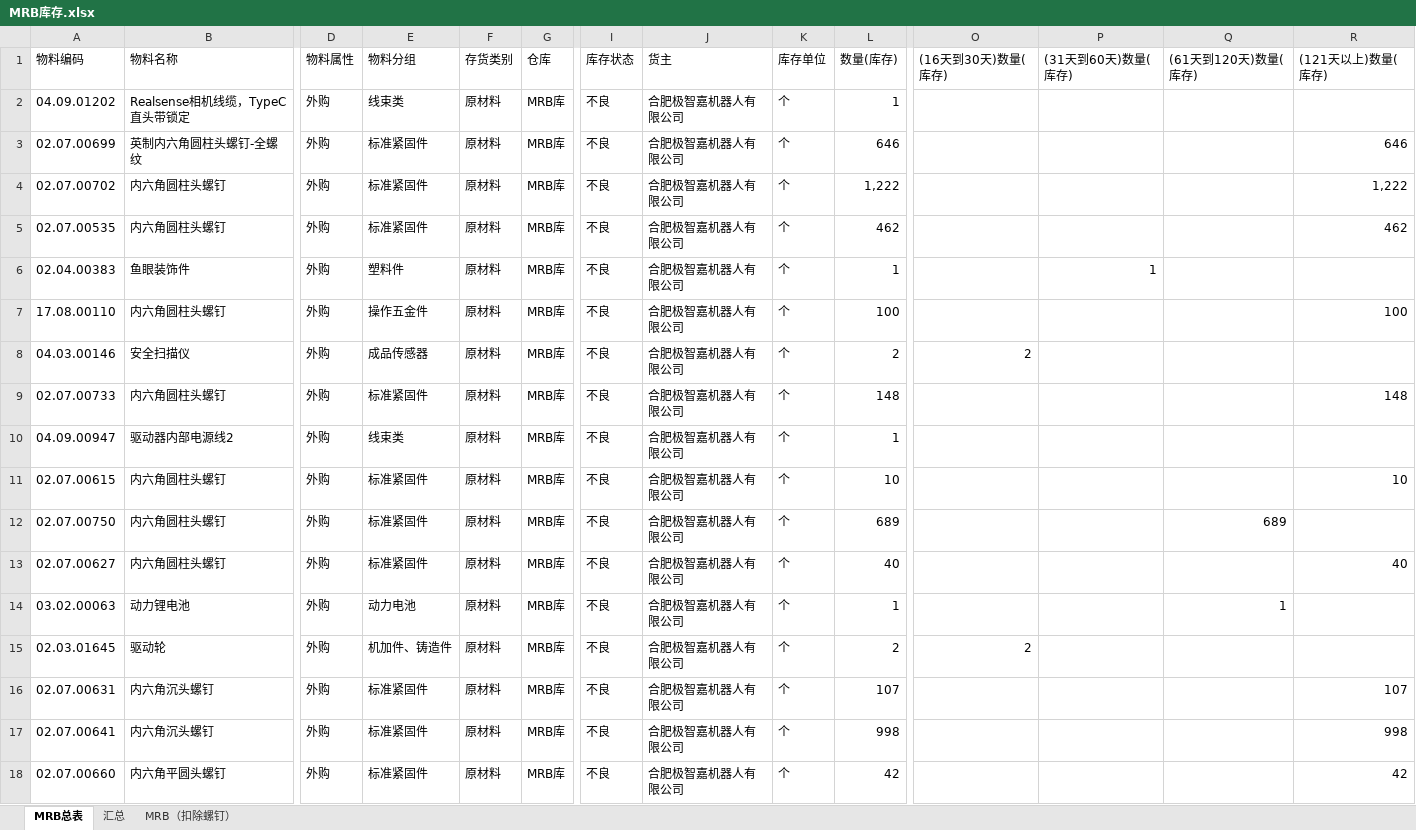
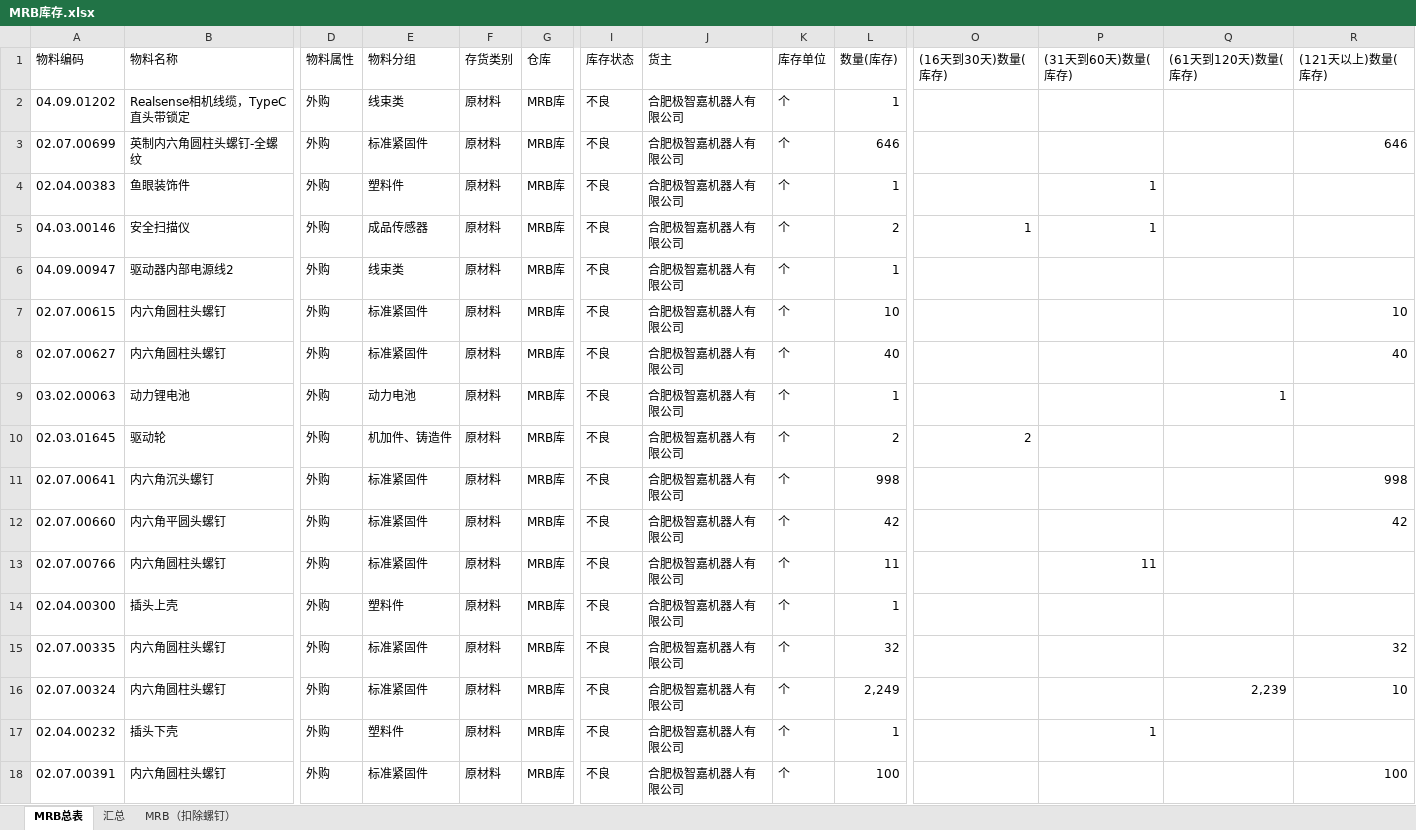
Before and after one commit to tyy2676180723/Geek_PMC_Database, an Excel workbook: MRB库存.xlsx, sheet MRB总表, drawn as a sheet; only a part is shown, gaps mark what is left out; the shorter side is filled out with more unchanged rows; values as stored, in another font and other column widths than the file's, no borders; removed rows and columns are numbered as before the commit, all else as after; rows hold the shown columns only; the diff covers the shown part only; the diff names each change by its address in the sheet, - before the commit and + after, or states it on an @@ line.

```diff
--- a/MRB库存.xlsx (sheet MRB总表)
+++ b/MRB库存.xlsx (sheet MRB总表)
-row 4: 02.07.00702 | 内六角圆柱头螺钉 | 外购 | 标准紧固件 | 原材料 | MRB库 | 不良 | 合肥极智嘉机器人有限公司 | 个 | 1,222 |  |  |  | 1,222
-row 5: 02.07.00535 | 内六角圆柱头螺钉 | 外购 | 标准紧固件 | 原材料 | MRB库 | 不良 | 合肥极智嘉机器人有限公司 | 个 | 462 |  |  |  | 462
-row 7: 17.08.00110 | 内六角圆柱头螺钉 | 外购 | 操作五金件 | 原材料 | MRB库 | 不良 | 合肥极智嘉机器人有限公司 | 个 | 100 |  |  |  | 100
-O5 ((16天到30天)数量(库存)): 2
+O5 ((16天到30天)数量(库存)): 1
-P5 ((31天到60天)数量(库存)): (empty)
+P5 ((31天到60天)数量(库存)): 1
-row 9: 02.07.00733 | 内六角圆柱头螺钉 | 外购 | 标准紧固件 | 原材料 | MRB库 | 不良 | 合肥极智嘉机器人有限公司 | 个 | 148 |  |  |  | 148
-row 12: 02.07.00750 | 内六角圆柱头螺钉 | 外购 | 标准紧固件 | 原材料 | MRB库 | 不良 | 合肥极智嘉机器人有限公司 | 个 | 689 |  |  | 689
-row 16: 02.07.00631 | 内六角沉头螺钉 | 外购 | 标准紧固件 | 原材料 | MRB库 | 不良 | 合肥极智嘉机器人有限公司 | 个 | 107 |  |  |  | 107
```
Also changed, not shown: 10 added rows, 21 removed rows and 25 edited cells elsewhere in this sheet, sheet MRB（扣除螺钉）, sheet 汇总, formulas that keep their value, 1 other file.
